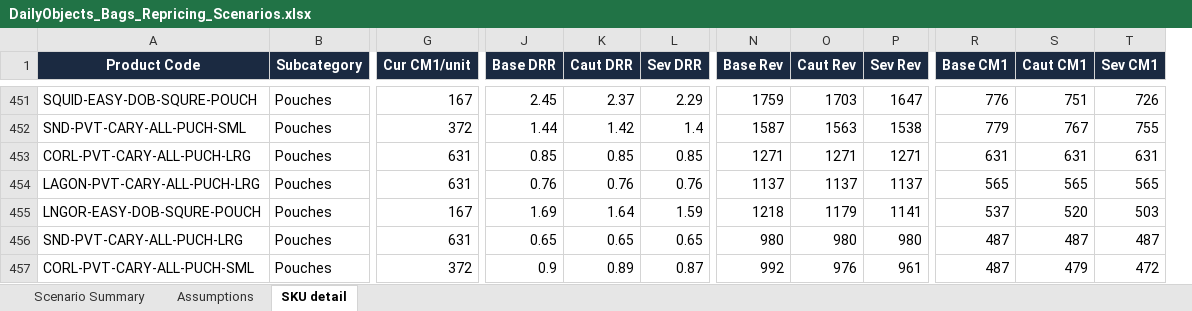
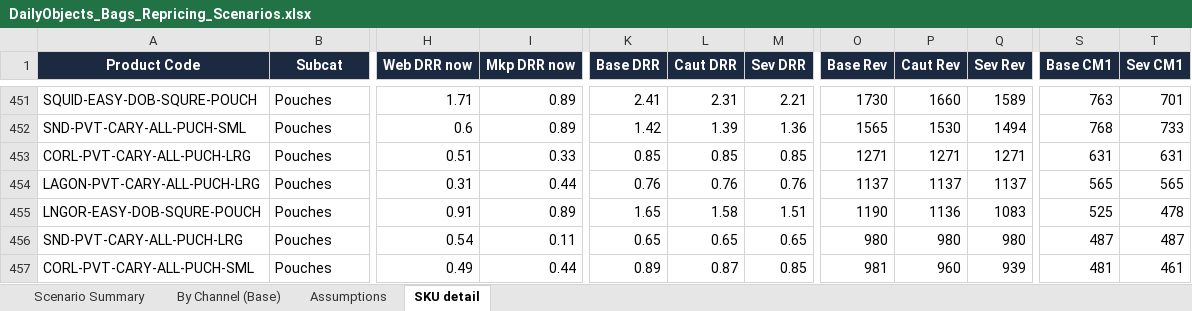
Before and after one commit to ankitsethidailyobjects/claude, an Excel workbook: DailyObjects_Bags_Repricing_Scenarios.xlsx, sheet SKU detail, drawn as a sheet; only a part is shown, gaps mark what is left out; values as stored, in another font and other column widths than the file's, no borders; removed rows and columns are numbered as before the commit, all else as after; the diff covers the shown part only; the diff names each change by its address in the sheet, - before the commit and + after, or states it on an @@ line.

```diff
--- a/DailyObjects_Bags_Repricing_Scenarios.xlsx (sheet SKU detail)
+++ b/DailyObjects_Bags_Repricing_Scenarios.xlsx (sheet SKU detail)
+sheet tab: By Channel (Base)
-column G (Cur CM1/unit), rows 451-457: 167 | 372 | 631 | 631 | 167 | 631 | 372
+column H (Web DRR now), rows 451-457: 1.71 | 0.6 | 0.51 | 0.31 | 0.91 | 0.54 | 0.49
+column I (Mkp DRR now), rows 451-457: 0.89 | 0.89 | 0.33 | 0.44 | 0.89 | 0.11 | 0.44
-column S (Caut CM1), rows 451-457: 751 | 767 | 631 | 565 | 520 | 487 | 479
-B1: Subcategory
+B1: Subcat
-K451 (Base DRR): 2.45
+K451 (Base DRR): 2.41
-L451 (Caut DRR): 2.37
+L451 (Caut DRR): 2.31
-M451 (Sev DRR): 2.29
+M451 (Sev DRR): 2.21
-O451 (Base Rev): 1759
+O451 (Base Rev): 1730
-P451 (Caut Rev): 1703
+P451 (Caut Rev): 1660
-Q451 (Sev Rev): 1647
+Q451 (Sev Rev): 1589
-S451 (Base CM1): 776
+S451 (Base CM1): 763
-T451 (Sev CM1): 726
+T451 (Sev CM1): 701
-K452 (Base DRR): 1.44
+K452 (Base DRR): 1.42
-L452 (Caut DRR): 1.42
+L452 (Caut DRR): 1.39
-M452 (Sev DRR): 1.4
+M452 (Sev DRR): 1.36
-O452 (Base Rev): 1587
+O452 (Base Rev): 1565
-P452 (Caut Rev): 1563
+P452 (Caut Rev): 1530
-Q452 (Sev Rev): 1538
+Q452 (Sev Rev): 1494
-S452 (Base CM1): 779
+S452 (Base CM1): 768
-T452 (Sev CM1): 755
+T452 (Sev CM1): 733
-K455 (Base DRR): 1.69
+K455 (Base DRR): 1.65
-L455 (Caut DRR): 1.64
+L455 (Caut DRR): 1.58
-M455 (Sev DRR): 1.59
+M455 (Sev DRR): 1.51
-O455 (Base Rev): 1218
+O455 (Base Rev): 1190
-P455 (Caut Rev): 1179
+P455 (Caut Rev): 1136
-Q455 (Sev Rev): 1141
+Q455 (Sev Rev): 1083
-S455 (Base CM1): 537
+S455 (Base CM1): 525
-T455 (Sev CM1): 503
+T455 (Sev CM1): 478
-K457 (Base DRR): 0.9
+K457 (Base DRR): 0.89
-L457 (Caut DRR): 0.89
+L457 (Caut DRR): 0.87
-M457 (Sev DRR): 0.87
+M457 (Sev DRR): 0.85
-O457 (Base Rev): 992
+O457 (Base Rev): 981
-P457 (Caut Rev): 976
+P457 (Caut Rev): 960
-Q457 (Sev Rev): 961
+Q457 (Sev Rev): 939
-S457 (Base CM1): 487
+S457 (Base CM1): 481
-T457 (Sev CM1): 472
+T457 (Sev CM1): 461
```
Also changed, not shown: 1592 edited cells elsewhere in this sheet, sheet Scenario Summary, sheet Assumptions.
